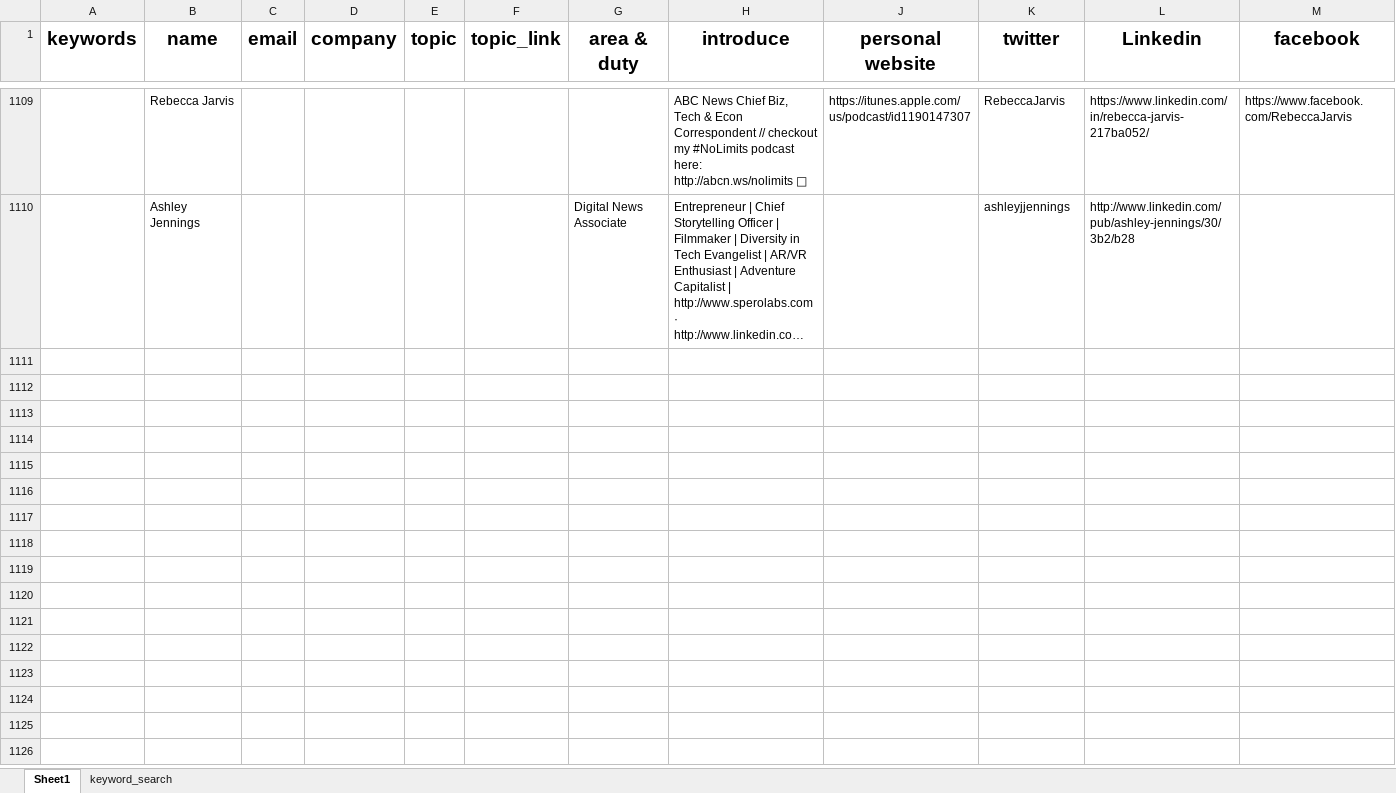
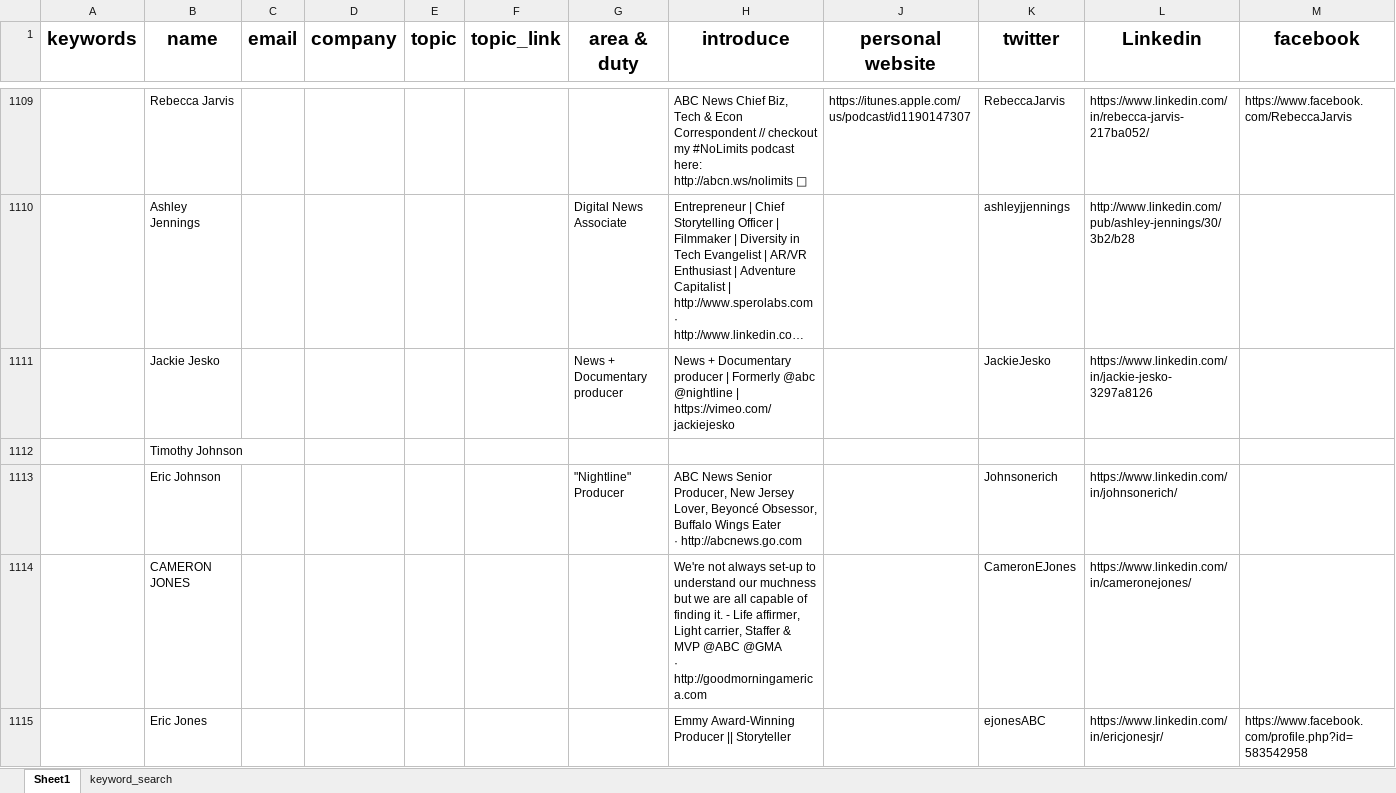
Before and after one commit to wuoshiwzm/journalist_contact, an Excel workbook: reporters.xlsx, sheet Sheet1, drawn as a sheet; only a part is shown, gaps mark what is left out; long unchanged cells end in …; values as stored, in another font and other column widths than the file's, no borders; rows hold the shown columns only; ↵ is a line break in a cell; the diff covers the shown part only; the diff names each change by its address in the sheet, - before the commit and + after, or states it on an @@ line.

Commit message:
1-20

```diff
--- a/reporters.xlsx (sheet Sheet1)
+++ b/reporters.xlsx (sheet Sheet1)
+row 1111:  | Jackie Jesko |  |  |  |  | News + Documentary producer | News + Documentary producer | Formerly @abc @nightline | https://vimeo.com/jackiejesko |  | JackieJesko | https://www.linkedin.com/in/jackie-jesko-3297a8126
+row 1112:  | Timothy Johnson
+row 1113:  | Eric Johnson |  |  |  |  | "Nightline" Producer | ABC News Senior Producer, New Jersey Lover, Beyoncé Obsessor, Buffalo Wings Eater ↵ · http://abcnews.go.com |  | Johnsonerich | https://www.linkedin.com/in/johnsonerich/
+row 1114:  | CAMERON JONES |  |  |  |  |  | We're not always set-up to understand our muchness but we are all capable of finding it. - Life affirmer, Light carrier, Staffer & MVP @ABC @GMA ↵ · http://goodmorningamerica.com |  | CameronEJones | https://www.linkedin.com/in/cameronejones/
+row 1115:  | Eric Jones |  |  |  |  |  | Emmy Award-Winning Producer || Storyteller |  | ejonesABC | https://www.linkedin.com/in/ericjonesjr/ | https://www.facebook.com/profile.php?id=583542958
```
Also changed, not shown: 5 added rows elsewhere in this sheet.
